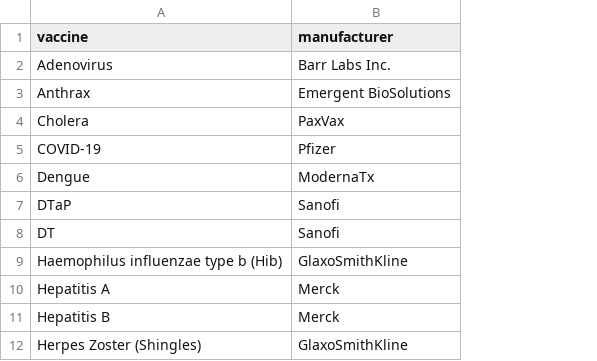
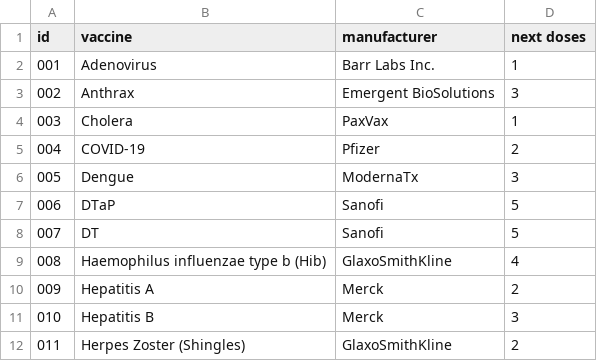
Before and after one commit to damianSte/VaccinationApp, a CSV file: app/src/main/java/com/example/vaccinationapp/Functional/vaccines.csv, drawn as a sheet; only a part is shown; the diff names each change by its address in the sheet, - before the commit and + after, or states it on an @@ line.

```diff
--- a/app/src/main/java/com/example/vaccinationapp/Functional/vaccines.csv
+++ b/app/src/main/java/com/example/vaccinationapp/Functional/vaccines.csv
+column A (id), rows 2-12: 001 | 002 | 003 | 004 | 005 | 006 | 007 | 008 | 009 | 010 | 011
+column D (next doses), rows 2-12: 1 | 3 | 1 | 2 | 3 | 5 | 5 | 4 | 2 | 3 | 2
```
Also changed, not shown: 20 other files.
